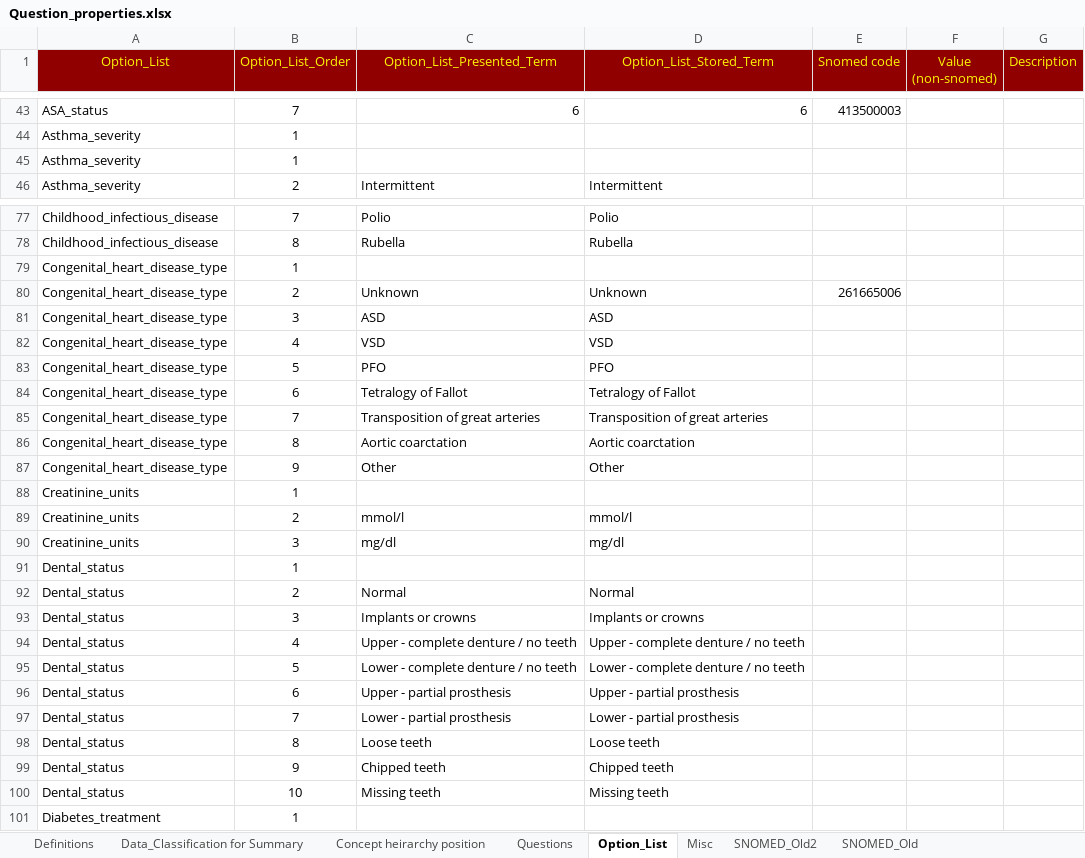
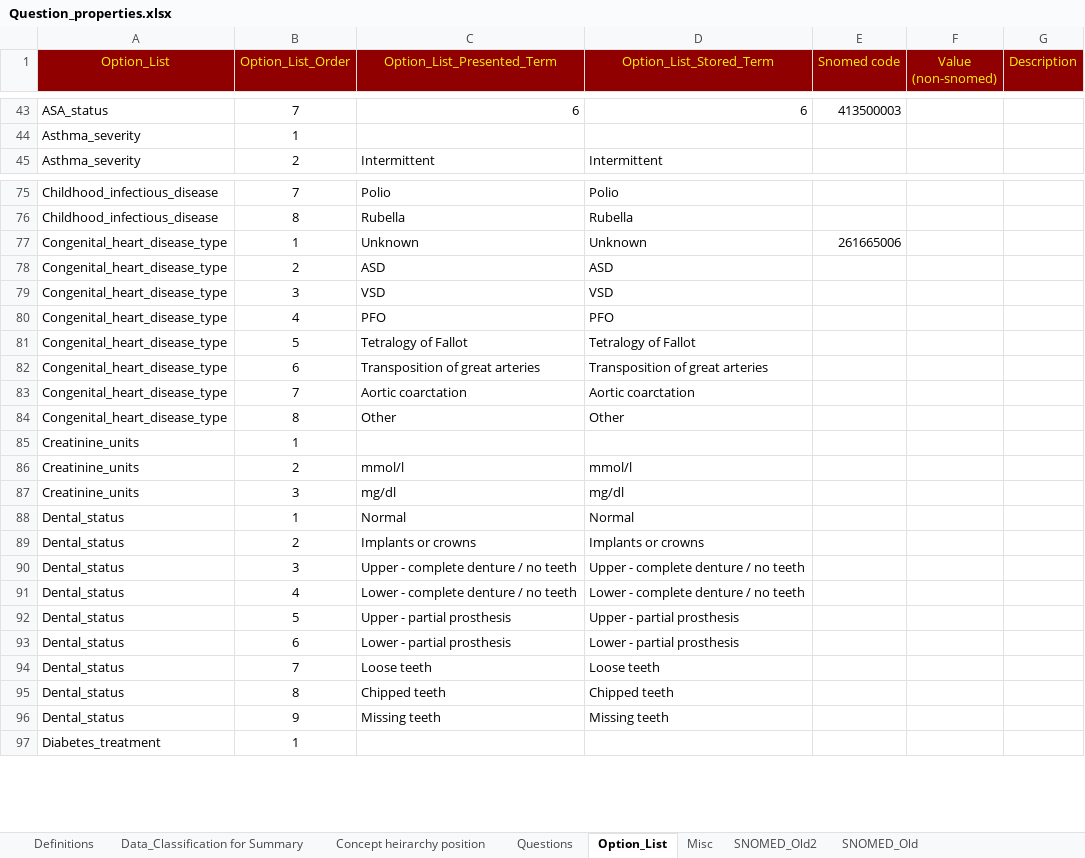
Before and after one commit to dbelavy/periop_open, an Excel workbook: spreadsheet/Question_properties.xlsx, sheet Option_List, drawn as a sheet; only a part is shown, gaps mark what is left out; values as stored, in another font and other column widths than the file's, no borders; removed rows and columns are numbered as before the commit, all else as after; the diff covers the shown part only; the diff names each change by its address in the sheet, - before the commit and + after, or states it on an @@ line.

```diff
--- a/spreadsheet/Question_properties.xlsx (sheet Option_List)
+++ b/spreadsheet/Question_properties.xlsx (sheet Option_List)
-row 45: Asthma_severity | 1
-row 79: Congenital_heart_disease_type | 1
-B77 (Option_List_Order): 2
+B77 (Option_List_Order): 1
-B78 (Option_List_Order): 3
+B78 (Option_List_Order): 2
-B79 (Option_List_Order): 4
+B79 (Option_List_Order): 3
-B80 (Option_List_Order): 5
+B80 (Option_List_Order): 4
-B81 (Option_List_Order): 6
+B81 (Option_List_Order): 5
-B82 (Option_List_Order): 7
+B82 (Option_List_Order): 6
-B83 (Option_List_Order): 8
+B83 (Option_List_Order): 7
-B84 (Option_List_Order): 9
+B84 (Option_List_Order): 8
-row 91: Dental_status | 1
-B88 (Option_List_Order): 2
+B88 (Option_List_Order): 1
-B89 (Option_List_Order): 3
+B89 (Option_List_Order): 2
-B90 (Option_List_Order): 4
+B90 (Option_List_Order): 3
-B91 (Option_List_Order): 5
+B91 (Option_List_Order): 4
-B92 (Option_List_Order): 6
+B92 (Option_List_Order): 5
-B93 (Option_List_Order): 7
+B93 (Option_List_Order): 6
-B94 (Option_List_Order): 8
+B94 (Option_List_Order): 7
-B95 (Option_List_Order): 9
+B95 (Option_List_Order): 8
-B96 (Option_List_Order): 10
+B96 (Option_List_Order): 9
```
Also changed, not shown: 1 added row, 2 removed rows and 12 edited cells elsewhere in this sheet, sheet Questions, sheet Concept heirarchy position, sheet Misc, formulas that keep their value, charts or pictures.
